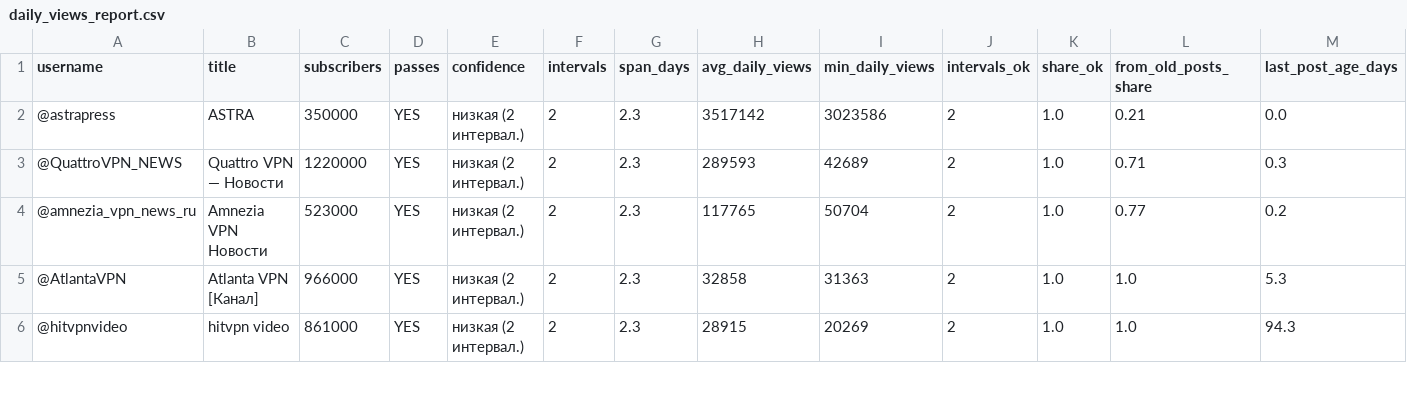
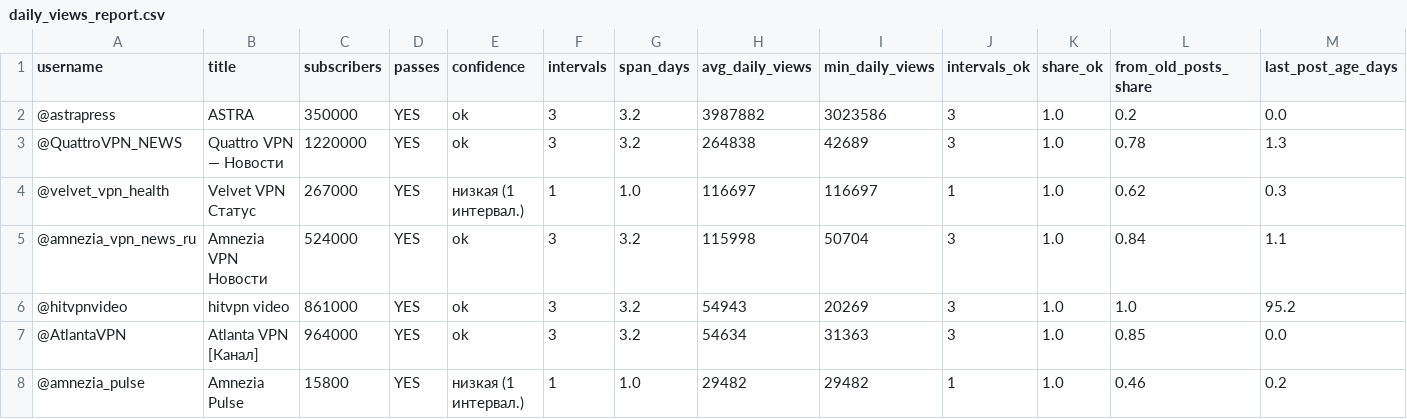
Before and after one commit to ghasan00000000-eng/data-snapshots, a CSV file: daily_views_report.csv, drawn as a sheet; only a part is shown; removed rows and columns are numbered as before the commit, all else as after; rows hold the shown columns only; the diff covers the shown part only; the diff names each change by its address in the sheet, - before the commit and + after, or states it on an @@ line.

```diff
--- a/daily_views_report.csv
+++ b/daily_views_report.csv
-E2:E3 (confidence): низкая (2 интервал.)
+E2:E3 (confidence): ok
-F2:F3 (intervals): 2
+F2:F3 (intervals): 3
-G2:G3 (span_days): 2.3
+G2:G3 (span_days): 3.2
-H2 (avg_daily_views): 3517142
+H2 (avg_daily_views): 3987882
-J2:J3 (intervals_ok): 2
+J2:J3 (intervals_ok): 3
-L2 (from_old_posts_share): 0.21
+L2 (from_old_posts_share): 0.2
-H3 (avg_daily_views): 289593
+H3 (avg_daily_views): 264838
-L3 (from_old_posts_share): 0.71
+L3 (from_old_posts_share): 0.78
-M3 (last_post_age_days): 0.3
+M3 (last_post_age_days): 1.3
+row 4: @velvet_vpn_health | Velvet VPN Статус | 267000 | YES | низкая (1 интервал.) | 1 | 1.0 | 116697 | 116697 | 1 | 1.0 | 0.62 | 0.3
-C5 (subscribers): 523000
+C5 (subscribers): 524000
-E5 (confidence): низкая (2 интервал.)
+E5 (confidence): ok
-F5 (intervals): 2
+F5 (intervals): 3
-G5 (span_days): 2.3
+G5 (span_days): 3.2
-H5 (avg_daily_views): 117765
+H5 (avg_daily_views): 115998
-J5 (intervals_ok): 2
+J5 (intervals_ok): 3
-L5 (from_old_posts_share): 0.77
+L5 (from_old_posts_share): 0.84
-M5 (last_post_age_days): 0.2
+M5 (last_post_age_days): 1.1
-row 5: @AtlantaVPN | Atlanta VPN [Канал] | 966000 | YES | низкая (2 интервал.) | 2 | 2.3 | 32858 | 31363 | 2 | 1.0 | 1.0 | 5.3
-E6 (confidence): низкая (2 интервал.)
+E6 (confidence): ok
-F6 (intervals): 2
+F6 (intervals): 3
-G6 (span_days): 2.3
+G6 (span_days): 3.2
-H6 (avg_daily_views): 28915
+H6 (avg_daily_views): 54943
-J6 (intervals_ok): 2
+J6 (intervals_ok): 3
-M6 (last_post_age_days): 94.3
+M6 (last_post_age_days): 95.2
+row 7: @AtlantaVPN | Atlanta VPN [Канал] | 964000 | YES | ok | 3 | 3.2 | 54634 | 31363 | 3 | 1.0 | 0.85 | 0.0
+row 8: @amnezia_pulse | Amnezia Pulse | 15800 | YES | низкая (1 интервал.) | 1 | 1.0 | 29482 | 29482 | 1 | 1.0 | 0.46 | 0.2
```
Also changed, not shown: 1 added row and 23 edited cells elsewhere in this file, 1 other file.
